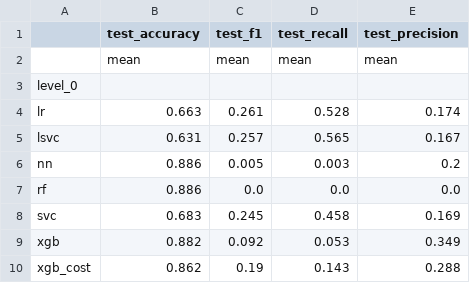
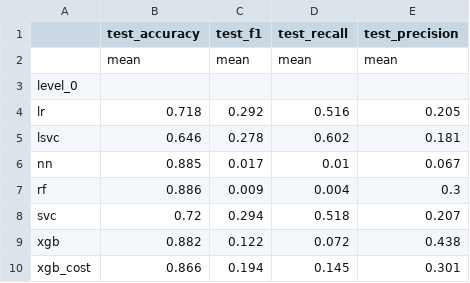
Before and after one commit to juanDmontoro/ACEI2025, a CSV file: results/top_10/cv_results.csv, drawn as a sheet.

```diff
--- a/results/top_10/cv_results.csv
+++ b/results/top_10/cv_results.csv
@@ -3,8 +3,8 @@
 level_0,,,,
-lr,0.663,0.261,0.528,0.174
-lsvc,0.631,0.257,0.565,0.167
-nn,0.886,0.005,0.003,0.2
-rf,0.886,0.0,0.0,0.0
-svc,0.683,0.245,0.458,0.169
-xgb,0.882,0.092,0.053,0.349
-xgb_cost,0.862,0.19,0.143,0.288
+lr,0.718,0.292,0.516,0.205
+lsvc,0.646,0.278,0.602,0.181
+nn,0.885,0.017,0.01,0.067
+rf,0.886,0.009,0.004,0.3
+svc,0.72,0.294,0.518,0.207
+xgb,0.882,0.122,0.072,0.438
+xgb_cost,0.866,0.194,0.145,0.301
```
Also changed, not shown: results/top_10/cv_results_grid.csv.
